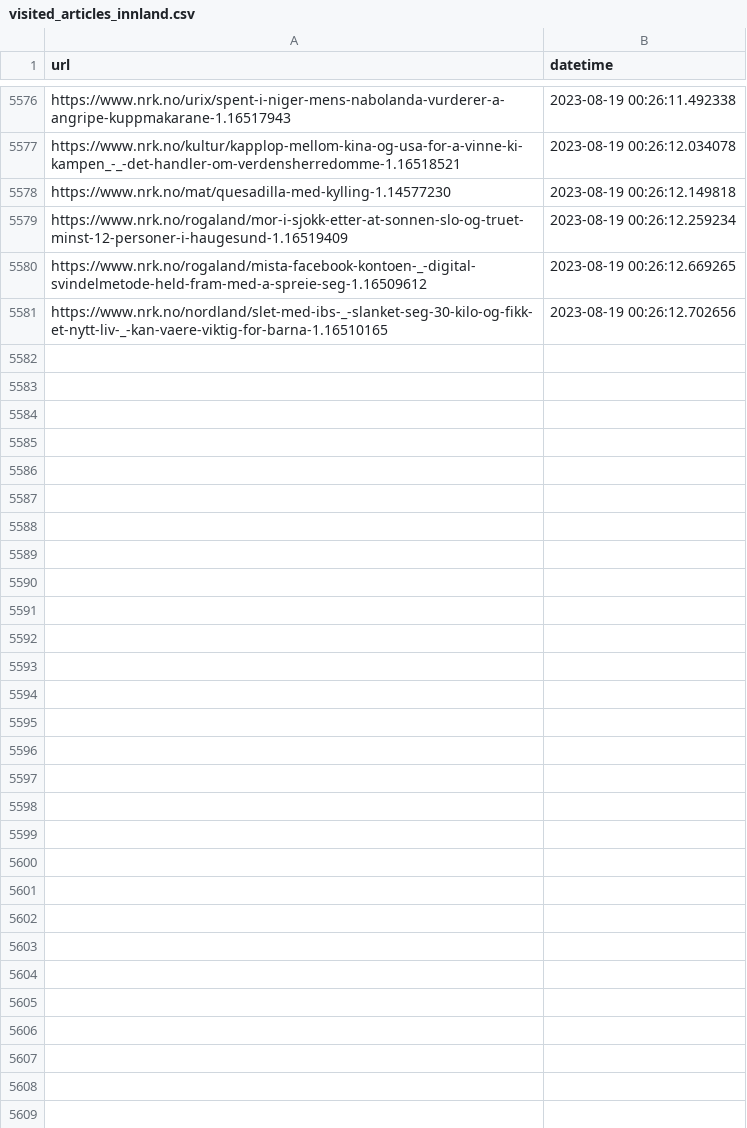
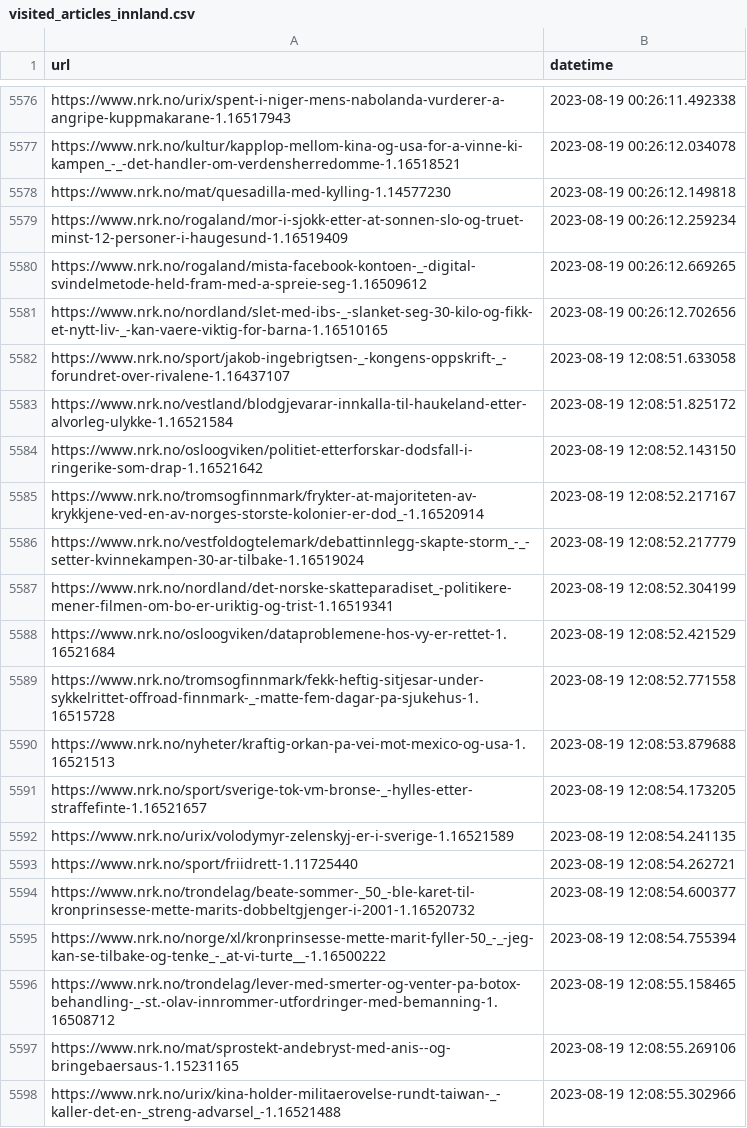
Before and after one commit to EllingOftedal/GIS-Blog, a CSV file: scripts/nrk/inland/results/visited_articles_innland.csv, drawn as a sheet; only a part is shown, gaps mark what is left out; the diff names each change by its address in the sheet, - before the commit and + after, or states it on an @@ line.

```diff
--- a/scripts/nrk/inland/results/visited_articles_innland.csv
+++ b/scripts/nrk/inland/results/visited_articles_innland.csv
+row 5582: https://www.nrk.no/sport/jakob-ingebrigtsen-_-kongens-oppskrift-_-forundret-over-rivalene-1.16437107 | 2023-08-19 12:08:51.633058
+row 5583: https://www.nrk.no/vestland/blodgjevarar-innkalla-til-haukeland-etter-alvorleg-ulykke-1.16521584 | 2023-08-19 12:08:51.825172
+row 5584: https://www.nrk.no/osloogviken/politiet-etterforskar-dodsfall-i-ringerike-som-drap-1.16521642 | 2023-08-19 12:08:52.143150
+row 5585: https://www.nrk.no/tromsogfinnmark/frykter-at-majoriteten-av-krykkjene-ved-en-av-norges-storste-kolonier-er-dod_-1.16520914 | 2023-08-19 12:08:52.217167
+row 5586: https://www.nrk.no/vestfoldogtelemark/debattinnlegg-skapte-storm_-_-setter-kvinnekampen-30-ar-tilbake-1.16519024 | 2023-08-19 12:08:52.217779
+row 5587: https://www.nrk.no/nordland/det-norske-skatteparadiset_-politikere-mener-filmen-om-bo-er-uriktig-og-trist-1.16519341 | 2023-08-19 12:08:52.304199
+row 5588: https://www.nrk.no/osloogviken/dataproblemene-hos-vy-er-rettet-1.16521684 | 2023-08-19 12:08:52.421529
+row 5589: https://www.nrk.no/tromsogfinnmark/fekk-heftig-sitjesar-under-sykkelrittet-offroad-finnmark-_-matte-fem-dagar-pa-sjukehus-1.16515728 | 2023-08-19 12:08:52.771558
+row 5590: https://www.nrk.no/nyheter/kraftig-orkan-pa-vei-mot-mexico-og-usa-1.16521513 | 2023-08-19 12:08:53.879688
+row 5591: https://www.nrk.no/sport/sverige-tok-vm-bronse-_-hylles-etter-straffefinte-1.16521657 | 2023-08-19 12:08:54.173205
+row 5592: https://www.nrk.no/urix/volodymyr-zelenskyj-er-i-sverige-1.16521589 | 2023-08-19 12:08:54.241135
+row 5593: https://www.nrk.no/sport/friidrett-1.11725440 | 2023-08-19 12:08:54.262721
+row 5594: https://www.nrk.no/trondelag/beate-sommer-_50_-ble-karet-til-kronprinsesse-mette-marits-dobbeltgjenger-i-2001-1.16520732 | 2023-08-19 12:08:54.600377
+row 5595: https://www.nrk.no/norge/xl/kronprinsesse-mette-marit-fyller-50_-_-jeg-kan-se-tilbake-og-tenke_-_at-vi-turte__-1.16500222 | 2023-08-19 12:08:54.755394
+row 5596: https://www.nrk.no/trondelag/lever-med-smerter-og-venter-pa-botox-behandling-_-st.-olav-innrommer-utfordringer-med-bemanning-1.16508712 | 2023-08-19 12:08:55.158465
+row 5597: https://www.nrk.no/mat/sprostekt-andebryst-med-anis--og-bringebaersaus-1.15231165 | 2023-08-19 12:08:55.269106
+row 5598: https://www.nrk.no/urix/kina-holder-militaerovelse-rundt-taiwan-_-kaller-det-en-_streng-advarsel_-1.16521488 | 2023-08-19 12:08:55.302966
```
Also changed, not shown: scripts/nrk/global/results/visited_articles_country.csv, 1 other file.
